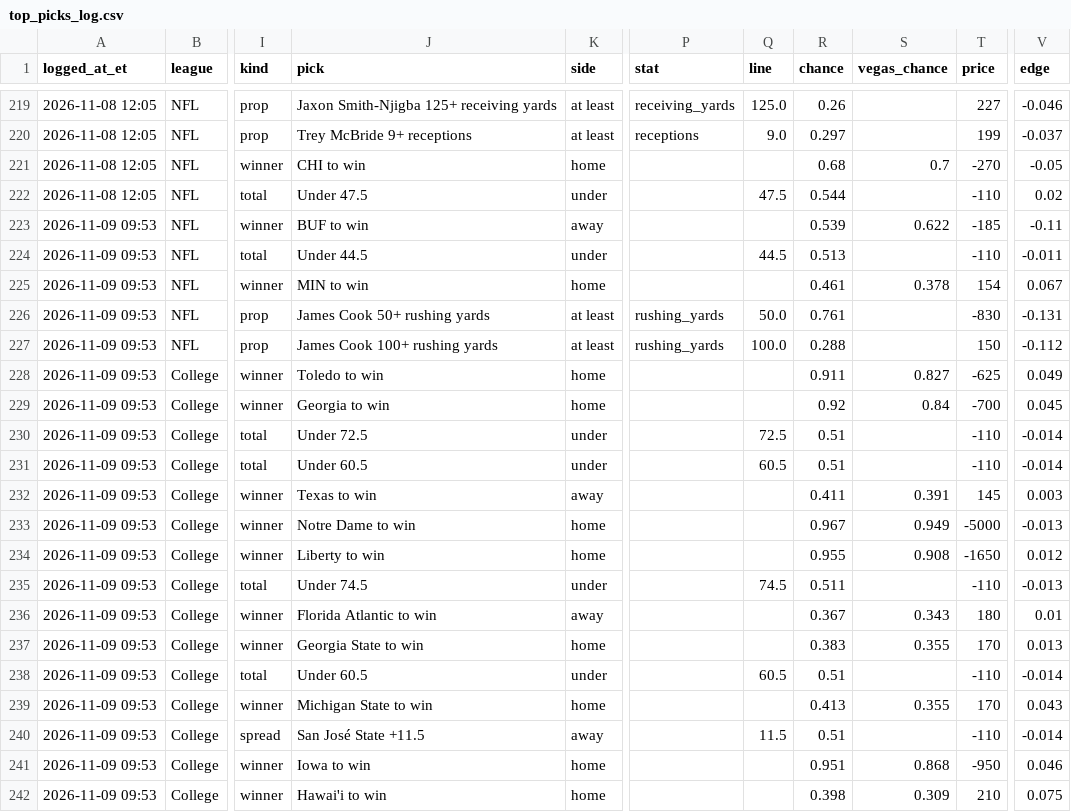
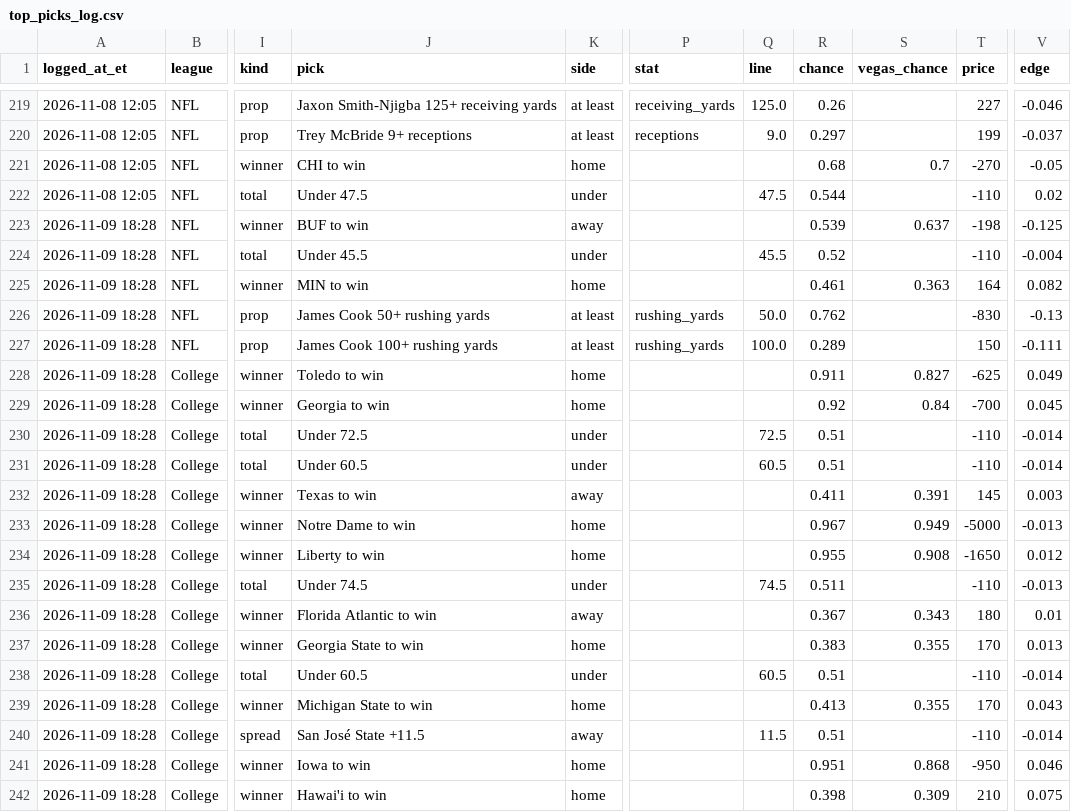
Before and after one commit to hazalnova/football-picks, a CSV file: data/top_picks_log.csv, drawn as a sheet; only a part is shown, gaps mark what is left out; the diff names each change by its address in the sheet, - before the commit and + after, or states it on an @@ line.

```diff
--- a/data/top_picks_log.csv
+++ b/data/top_picks_log.csv
-A223:A242 (logged_at_et): 2026-11-09 09:53
+A223:A242 (logged_at_et): 2026-11-09 18:28
-S223 (vegas_chance): 0.622
+S223 (vegas_chance): 0.637
-T223 (price): -185
+T223 (price): -198
-V223 (edge): -0.11
+V223 (edge): -0.125
-J224 (pick): Under 44.5
+J224 (pick): Under 45.5
-Q224 (line): 44.5
+Q224 (line): 45.5
-R224 (chance): 0.513
+R224 (chance): 0.52
-V224 (edge): -0.011
+V224 (edge): -0.004
-S225 (vegas_chance): 0.378
+S225 (vegas_chance): 0.363
-T225 (price): 154
+T225 (price): 164
-V225 (edge): 0.067
+V225 (edge): 0.082
-R226 (chance): 0.761
+R226 (chance): 0.762
-V226 (edge): -0.131
+V226 (edge): -0.13
-R227 (chance): 0.288
+R227 (chance): 0.289
-V227 (edge): -0.112
+V227 (edge): -0.111
```
Also changed, not shown: data/ncaa_game_reviews.csv, data/nfl_props_log.csv, 4 other files.
